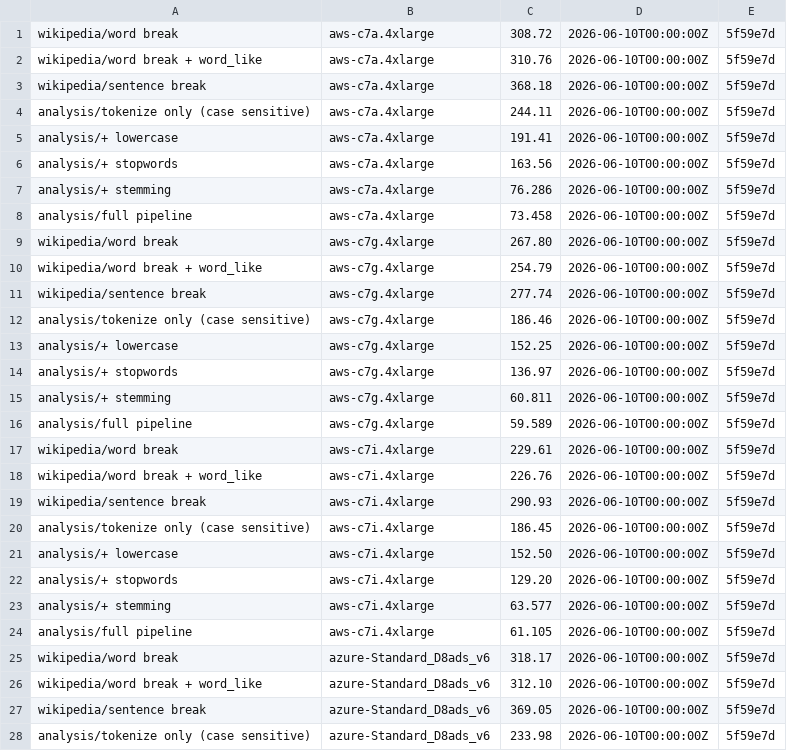
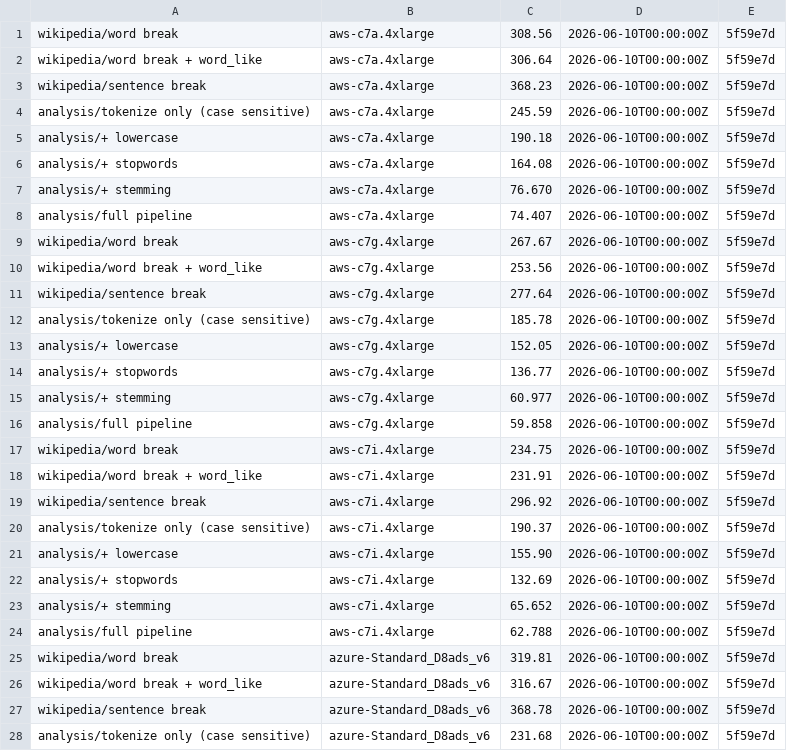
Before and after one commit to aatran14/alyze, a CSV file: data/2026-06-10.csv, drawn as a sheet; only a part is shown; the diff covers the shown part only.

```diff
--- a/data/2026-06-10.csv
+++ b/data/2026-06-10.csv
@@ -1,28 +1,28 @@
-wikipedia/word break,aws-c7a.4xlarge,308.72,2026-06-10T00:00:00Z,5f59e7d
-wikipedia/word break + word_like,aws-c7a.4xlarge,310.76,2026-06-10T00:00:00Z,5f59e7d
-wikipedia/sentence break,aws-c7a.4xlarge,368.18,2026-06-10T00:00:00Z,5f59e7d
-analysis/tokenize only (case sensitive),aws-c7a.4xlarge,244.11,2026-06-10T00:00:00Z,5f59e7d
-analysis/+ lowercase,aws-c7a.4xlarge,191.41,2026-06-10T00:00:00Z,5f59e7d
-analysis/+ stopwords,aws-c7a.4xlarge,163.56,2026-06-10T00:00:00Z,5f59e7d
-analysis/+ stemming,aws-c7a.4xlarge,76.286,2026-06-10T00:00:00Z,5f59e7d
-analysis/full pipeline,aws-c7a.4xlarge,73.458,2026-06-10T00:00:00Z,5f59e7d
-wikipedia/word break,aws-c7g.4xlarge,267.80,2026-06-10T00:00:00Z,5f59e7d
-wikipedia/word break + word_like,aws-c7g.4xlarge,254.79,2026-06-10T00:00:00Z,5f59e7d
-wikipedia/sentence break,aws-c7g.4xlarge,277.74,2026-06-10T00:00:00Z,5f59e7d
-analysis/tokenize only (case sensitive),aws-c7g.4xlarge,186.46,2026-06-10T00:00:00Z,5f59e7d
-analysis/+ lowercase,aws-c7g.4xlarge,152.25,2026-06-10T00:00:00Z,5f59e7d
-analysis/+ stopwords,aws-c7g.4xlarge,136.97,2026-06-10T00:00:00Z,5f59e7d
-analysis/+ stemming,aws-c7g.4xlarge,60.811,2026-06-10T00:00:00Z,5f59e7d
-analysis/full pipeline,aws-c7g.4xlarge,59.589,2026-06-10T00:00:00Z,5f59e7d
-wikipedia/word break,aws-c7i.4xlarge,229.61,2026-06-10T00:00:00Z,5f59e7d
-wikipedia/word break + word_like,aws-c7i.4xlarge,226.76,2026-06-10T00:00:00Z,5f59e7d
-wikipedia/sentence break,aws-c7i.4xlarge,290.93,2026-06-10T00:00:00Z,5f59e7d
-analysis/tokenize only (case sensitive),aws-c7i.4xlarge,186.45,2026-06-10T00:00:00Z,5f59e7d
-analysis/+ lowercase,aws-c7i.4xlarge,152.50,2026-06-10T00:00:00Z,5f59e7d
-analysis/+ stopwords,aws-c7i.4xlarge,129.20,2026-06-10T00:00:00Z,5f59e7d
-analysis/+ stemming,aws-c7i.4xlarge,63.577,2026-06-10T00:00:00Z,5f59e7d
-analysis/full pipeline,aws-c7i.4xlarge,61.105,2026-06-10T00:00:00Z,5f59e7d
-wikipedia/word break,azure-Standard_D8ads_v6,318.17,2026-06-10T00:00:00Z,5f59e7d
-wikipedia/word break + word_like,azure-Standard_D8ads_v6,312.10,2026-06-10T00:00:00Z,5f59e7d
-wikipedia/sentence break,azure-Standard_D8ads_v6,369.05,2026-06-10T00:00:00Z,5f59e7d
-analysis/tokenize only (case sensitive),azure-Standard_D8ads_v6,233.98,2026-06-10T00:00:00Z,5f59e7d
+wikipedia/word break,aws-c7a.4xlarge,308.56,2026-06-10T00:00:00Z,5f59e7d
+wikipedia/word break + word_like,aws-c7a.4xlarge,306.64,2026-06-10T00:00:00Z,5f59e7d
+wikipedia/sentence break,aws-c7a.4xlarge,368.23,2026-06-10T00:00:00Z,5f59e7d
+analysis/tokenize only (case sensitive),aws-c7a.4xlarge,245.59,2026-06-10T00:00:00Z,5f59e7d
+analysis/+ lowercase,aws-c7a.4xlarge,190.18,2026-06-10T00:00:00Z,5f59e7d
+analysis/+ stopwords,aws-c7a.4xlarge,164.08,2026-06-10T00:00:00Z,5f59e7d
+analysis/+ stemming,aws-c7a.4xlarge,76.670,2026-06-10T00:00:00Z,5f59e7d
+analysis/full pipeline,aws-c7a.4xlarge,74.407,2026-06-10T00:00:00Z,5f59e7d
+wikipedia/word break,aws-c7g.4xlarge,267.67,2026-06-10T00:00:00Z,5f59e7d
+wikipedia/word break + word_like,aws-c7g.4xlarge,253.56,2026-06-10T00:00:00Z,5f59e7d
+wikipedia/sentence break,aws-c7g.4xlarge,277.64,2026-06-10T00:00:00Z,5f59e7d
+analysis/tokenize only (case sensitive),aws-c7g.4xlarge,185.78,2026-06-10T00:00:00Z,5f59e7d
+analysis/+ lowercase,aws-c7g.4xlarge,152.05,2026-06-10T00:00:00Z,5f59e7d
+analysis/+ stopwords,aws-c7g.4xlarge,136.77,2026-06-10T00:00:00Z,5f59e7d
+analysis/+ stemming,aws-c7g.4xlarge,60.977,2026-06-10T00:00:00Z,5f59e7d
+analysis/full pipeline,aws-c7g.4xlarge,59.858,2026-06-10T00:00:00Z,5f59e7d
+wikipedia/word break,aws-c7i.4xlarge,234.75,2026-06-10T00:00:00Z,5f59e7d
+wikipedia/word break + word_like,aws-c7i.4xlarge,231.91,2026-06-10T00:00:00Z,5f59e7d
+wikipedia/sentence break,aws-c7i.4xlarge,296.92,2026-06-10T00:00:00Z,5f59e7d
+analysis/tokenize only (case sensitive),aws-c7i.4xlarge,190.37,2026-06-10T00:00:00Z,5f59e7d
+analysis/+ lowercase,aws-c7i.4xlarge,155.90,2026-06-10T00:00:00Z,5f59e7d
+analysis/+ stopwords,aws-c7i.4xlarge,132.69,2026-06-10T00:00:00Z,5f59e7d
+analysis/+ stemming,aws-c7i.4xlarge,65.652,2026-06-10T00:00:00Z,5f59e7d
+analysis/full pipeline,aws-c7i.4xlarge,62.788,2026-06-10T00:00:00Z,5f59e7d
+wikipedia/word break,azure-Standard_D8ads_v6,319.81,2026-06-10T00:00:00Z,5f59e7d
+wikipedia/word break + word_like,azure-Standard_D8ads_v6,316.67,2026-06-10T00:00:00Z,5f59e7d
+wikipedia/sentence break,azure-Standard_D8ads_v6,368.78,2026-06-10T00:00:00Z,5f59e7d
+analysis/tokenize only (case sensitive),azure-Standard_D8ads_v6,231.68,2026-06-10T00:00:00Z,5f59e7d
```
Also changed, not shown: 43 edited cells elsewhere in this file, data/data.csv.
